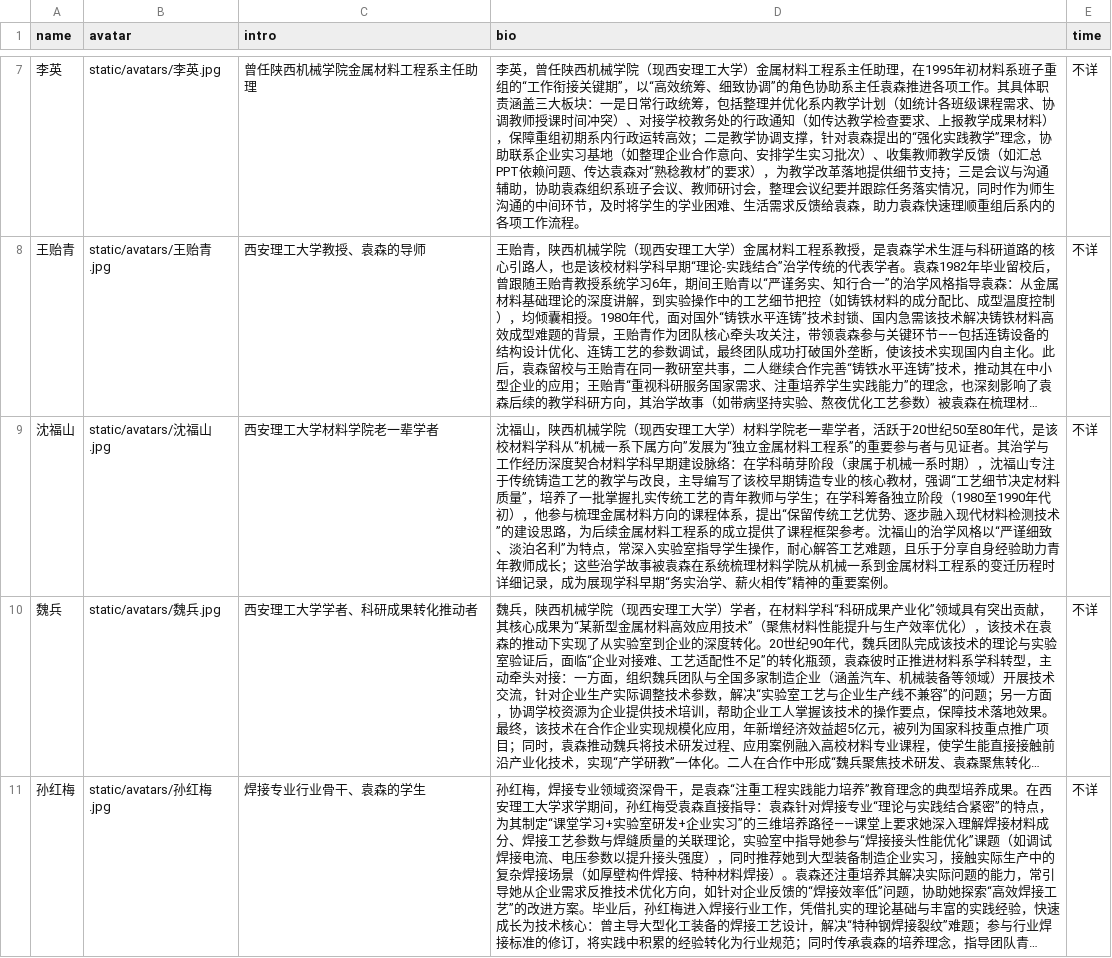
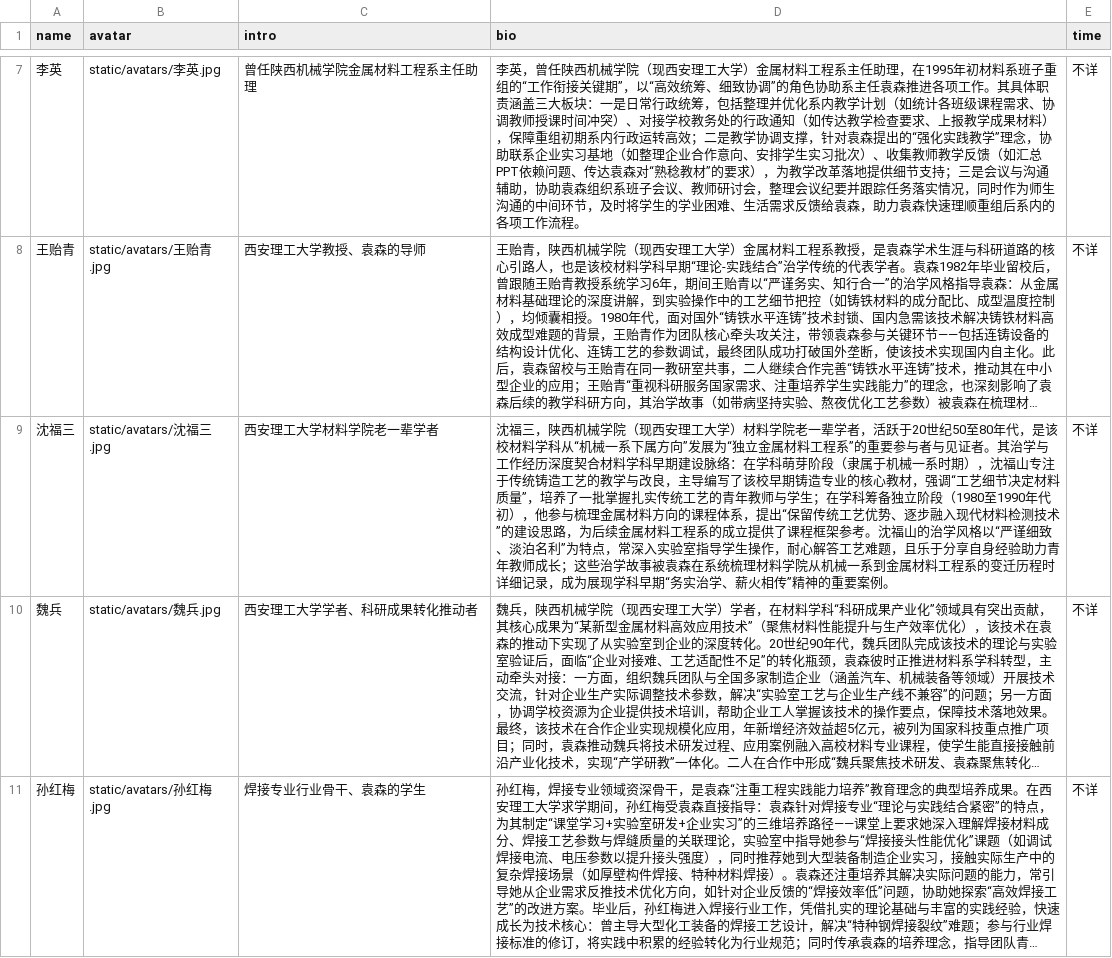
Before and after one commit to bianbian01/wulao-genealogy-platform, a CSV file: data/persons.csv, drawn as a sheet; only a part is shown, gaps mark what is left out; long unchanged cells end in …; the diff names each change by its address in the sheet, - before the commit and + after, or states it on an @@ line.

Commit message:
Update persons.csv

```diff
--- a/data/persons.csv
+++ b/data/persons.csv
-A9 (name): 沈福山
+A9 (name): 沈福三
-B9 (avatar): static/avatars/沈福山.jpg
+B9 (avatar): static/avatars/沈福三.jpg
-D9 (bio): 沈福山，陕西机…
+D9 (bio): 沈福三，陕西机…
```
